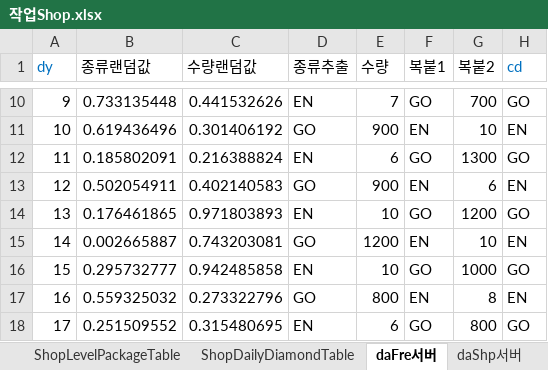
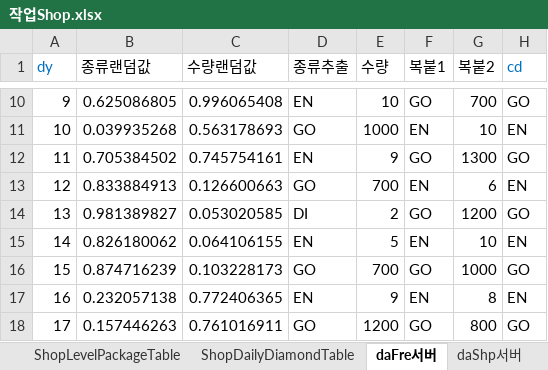
Before and after one commit to hayannal/ProjectNoname, an Excel workbook: Excel/작업Shop.xlsx, sheet daFre서버, drawn as a sheet; only a part is shown, gaps mark what is left out; values as stored, in another font and other column widths than the file's, no borders; the diff covers the shown part only; the diff names each change by its address in the sheet, - before the commit and + after, or states it on an @@ line.

```diff
--- a/Excel/작업Shop.xlsx (sheet daFre서버)
+++ b/Excel/작업Shop.xlsx (sheet daFre서버)
-B10 (종류랜덤값): 0.733135448
+B10 (종류랜덤값): 0.625086805
-C10 (수량랜덤값): 0.441532626
+C10 (수량랜덤값): 0.996065408
-E10 (수량): 7
+E10 (수량): 10
-B11 (종류랜덤값): 0.619436496
+B11 (종류랜덤값): 0.039935268
-C11 (수량랜덤값): 0.301406192
+C11 (수량랜덤값): 0.563178693
-E11 (수량): 900
+E11 (수량): 1000
-B12 (종류랜덤값): 0.185802091
+B12 (종류랜덤값): 0.705384502
-C12 (수량랜덤값): 0.216388824
+C12 (수량랜덤값): 0.745754161
-E12 (수량): 6
+E12 (수량): 9
-B13 (종류랜덤값): 0.502054911
+B13 (종류랜덤값): 0.833884913
-C13 (수량랜덤값): 0.402140583
+C13 (수량랜덤값): 0.126600663
-E13 (수량): 900
+E13 (수량): 700
-B14 (종류랜덤값): 0.176461865
+B14 (종류랜덤값): 0.981389827
-C14 (수량랜덤값): 0.971803893
+C14 (수량랜덤값): 0.053020585
-D14 (종류추출): EN
+D14 (종류추출): DI
-E14 (수량): 10
+E14 (수량): 2
-B15 (종류랜덤값): 0.002665887
+B15 (종류랜덤값): 0.826180062
-C15 (수량랜덤값): 0.743203081
+C15 (수량랜덤값): 0.064106155
-D15 (종류추출): GO
+D15 (종류추출): EN
-E15 (수량): 1200
+E15 (수량): 5
-B16 (종류랜덤값): 0.295732777
+B16 (종류랜덤값): 0.874716239
-C16 (수량랜덤값): 0.942485858
+C16 (수량랜덤값): 0.103228173
-D16 (종류추출): EN
+D16 (종류추출): GO
-E16 (수량): 10
+E16 (수량): 700
-B17 (종류랜덤값): 0.559325032
+B17 (종류랜덤값): 0.232057138
-C17 (수량랜덤값): 0.273322796
+C17 (수량랜덤값): 0.772406365
-D17 (종류추출): GO
+D17 (종류추출): EN
-E17 (수량): 800
+E17 (수량): 9
-B18 (종류랜덤값): 0.251509552
+B18 (종류랜덤값): 0.157446263
-C18 (수량랜덤값): 0.315480695
+C18 (수량랜덤값): 0.761016911
-D18 (종류추출): EN
+D18 (종류추출): GO
-E18 (수량): 6
+E18 (수량): 1200
```
Also changed, not shown: 74 edited cells elsewhere in this sheet, sheet daShp서버.
